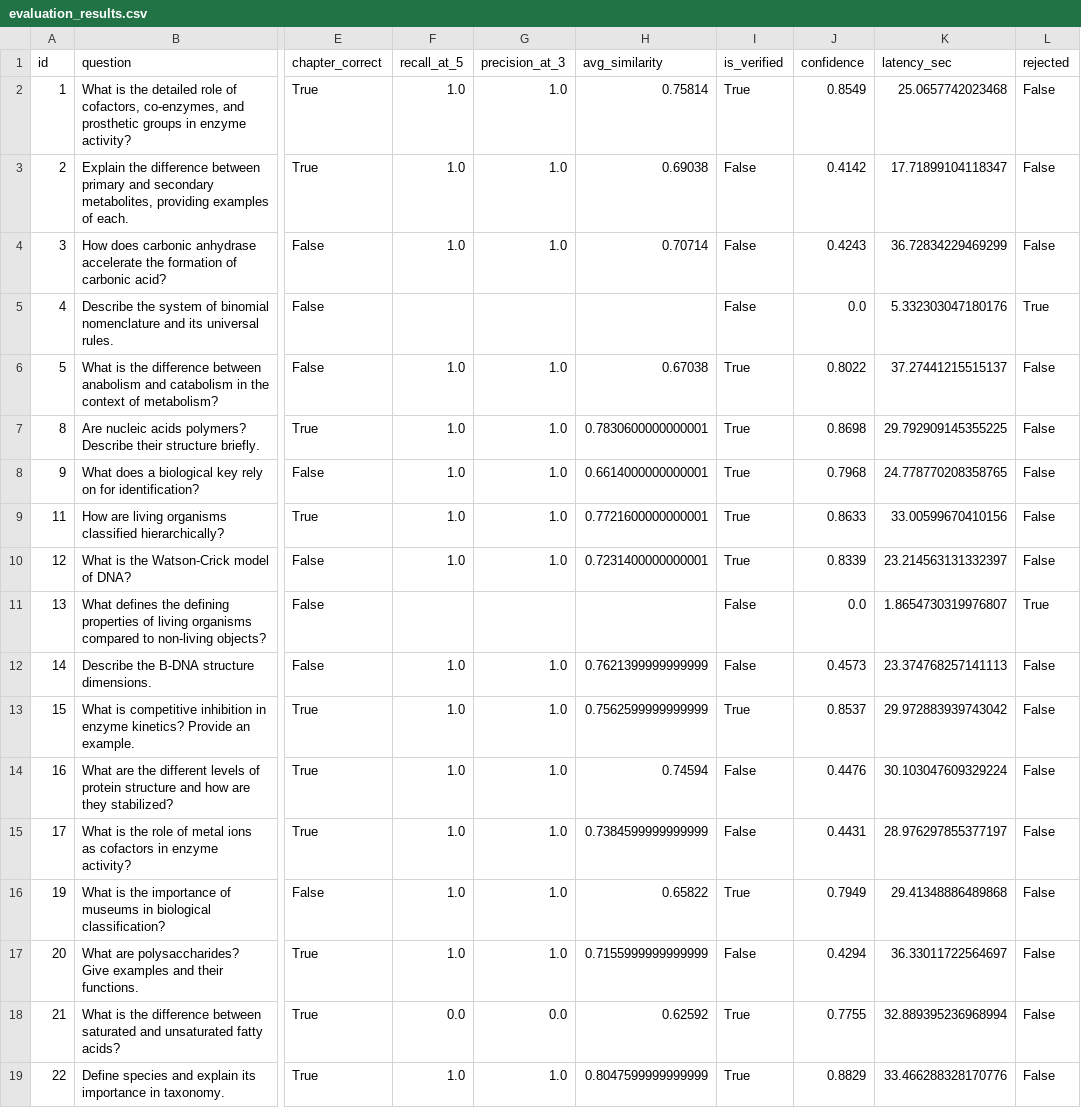
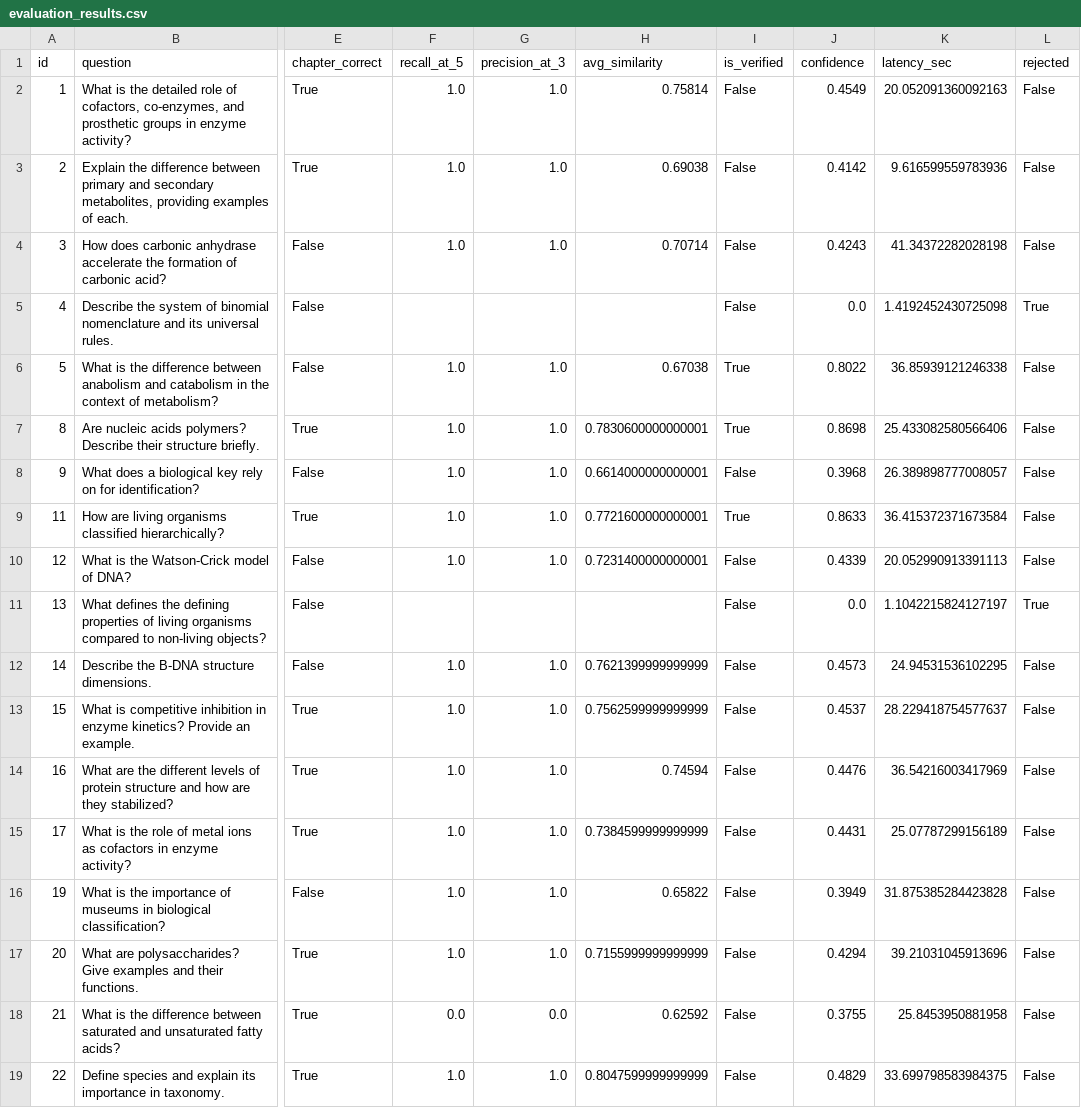
Before and after one commit to PranilBankar/Question_AndAnswerGeneration, a CSV file: rag/eval_results/evaluation_results.csv, drawn as a sheet; only a part is shown, gaps mark what is left out; the diff covers the shown part only; the diff names each change by its address in the sheet, - before the commit and + after, or states it on an @@ line.

```diff
--- a/rag/eval_results/evaluation_results.csv
+++ b/rag/eval_results/evaluation_results.csv
-I2 (is_verified): True
+I2 (is_verified): False
-J2 (confidence): 0.8549
+J2 (confidence): 0.4549
-K2 (latency_sec): 25.0657742023468
+K2 (latency_sec): 20.052091360092163
-K3 (latency_sec): 17.71899104118347
+K3 (latency_sec): 9.616599559783936
-K4 (latency_sec): 36.72834229469299
+K4 (latency_sec): 41.34372282028198
-K5 (latency_sec): 5.332303047180176
+K5 (latency_sec): 1.4192452430725098
-K6 (latency_sec): 37.27441215515137
+K6 (latency_sec): 36.85939121246338
-K7 (latency_sec): 29.792909145355225
+K7 (latency_sec): 25.433082580566406
-I8 (is_verified): True
+I8 (is_verified): False
-J8 (confidence): 0.7968
+J8 (confidence): 0.3968
-K8 (latency_sec): 24.778770208358765
+K8 (latency_sec): 26.389898777008057
-K9 (latency_sec): 33.00599670410156
+K9 (latency_sec): 36.415372371673584
-I10 (is_verified): True
+I10 (is_verified): False
-J10 (confidence): 0.8339
+J10 (confidence): 0.4339
-K10 (latency_sec): 23.214563131332397
+K10 (latency_sec): 20.052990913391113
-K11 (latency_sec): 1.8654730319976807
+K11 (latency_sec): 1.1042215824127197
-K12 (latency_sec): 23.374768257141113
+K12 (latency_sec): 24.94531536102295
-I13 (is_verified): True
+I13 (is_verified): False
-J13 (confidence): 0.8537
+J13 (confidence): 0.4537
-K13 (latency_sec): 29.972883939743042
+K13 (latency_sec): 28.229418754577637
-K14 (latency_sec): 30.103047609329224
+K14 (latency_sec): 36.54216003417969
-K15 (latency_sec): 28.976297855377197
+K15 (latency_sec): 25.07787299156189
-I16 (is_verified): True
+I16 (is_verified): False
-J16 (confidence): 0.7949
+J16 (confidence): 0.3949
-K16 (latency_sec): 29.41348886489868
+K16 (latency_sec): 31.875385284423828
-K17 (latency_sec): 36.33011722564697
+K17 (latency_sec): 39.21031045913696
-I18:I19 (is_verified): True
+I18:I19 (is_verified): False
-J18 (confidence): 0.7755
+J18 (confidence): 0.3755
-K18 (latency_sec): 32.889395236968994
+K18 (latency_sec): 25.8453950881958
-J19 (confidence): 0.8829
+J19 (confidence): 0.4829
-K19 (latency_sec): 33.466288328170776
+K19 (latency_sec): 33.699798583984375
```
Also changed, not shown: 4 edited cells elsewhere in this file, 4 other files.
